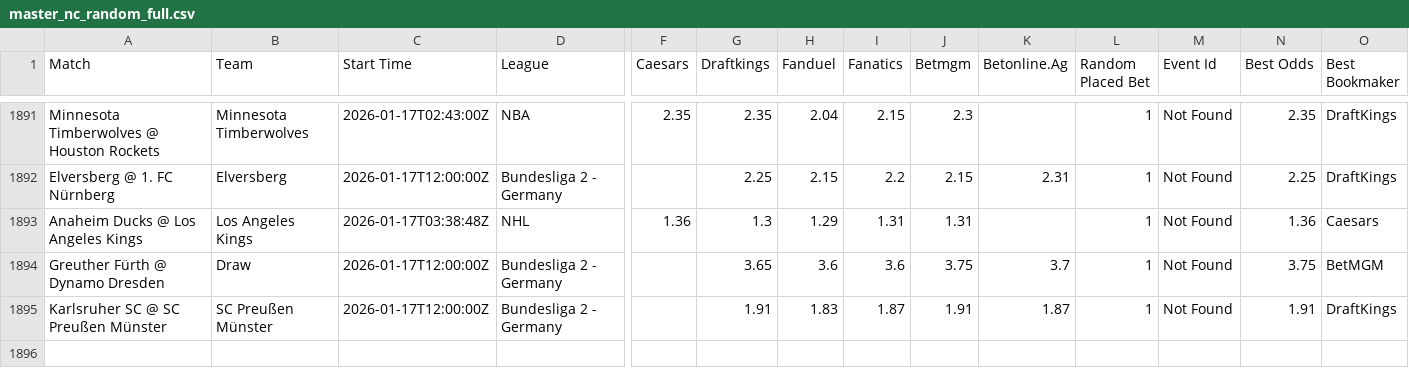
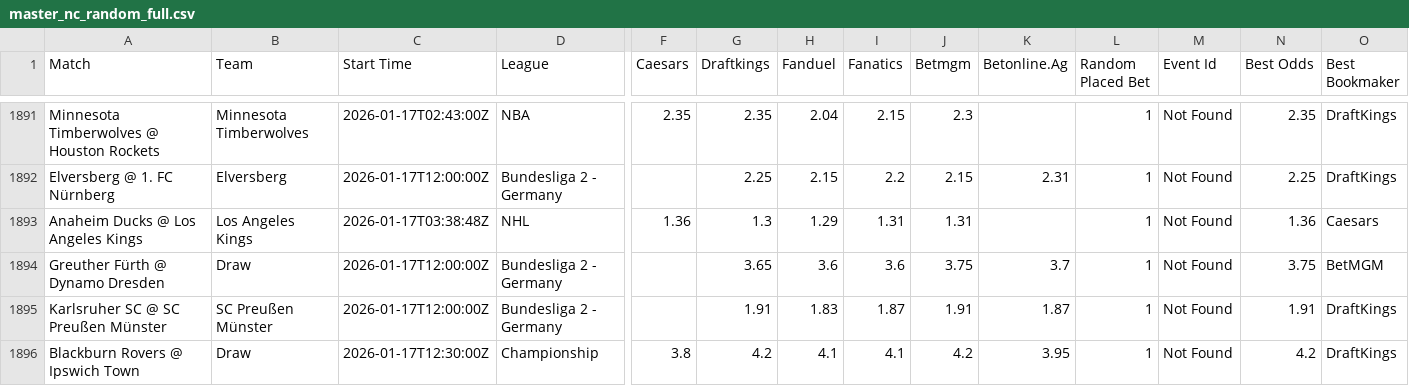
Before and after one commit to aqsmith02/paper-betting-tracker, a CSV file: data/master_nc_random_full.csv, drawn as a sheet; only a part is shown, gaps mark what is left out; rows hold the shown columns only; the diff names each change by its address in the sheet, - before the commit and + after, or states it on an @@ line.

```diff
--- a/data/master_nc_random_full.csv
+++ b/data/master_nc_random_full.csv
+row 1896: Blackburn Rovers @ Ipswich Town | Draw | 2026-01-17T12:30:00Z | Championship | 3.8 | 4.2 | 4.1 | 4.1 | 4.2 | 3.95 | 1 | Not Found | 4.2 | DraftKings
```
Also changed, not shown: data/master_nc_random_bets.csv.
